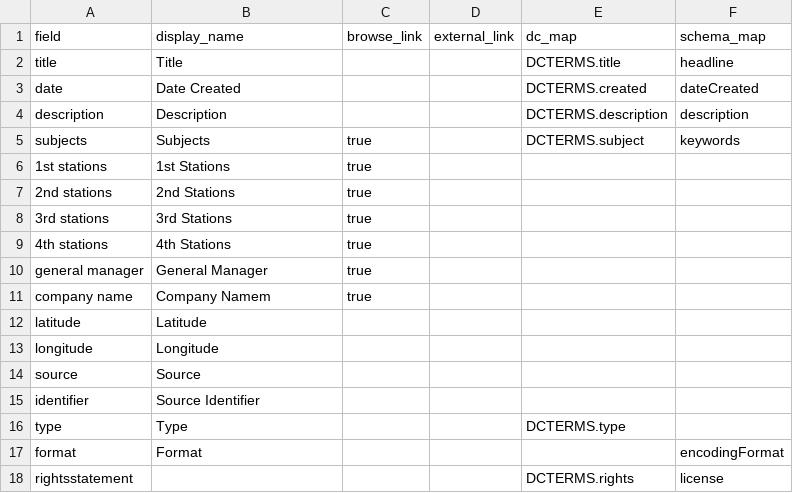
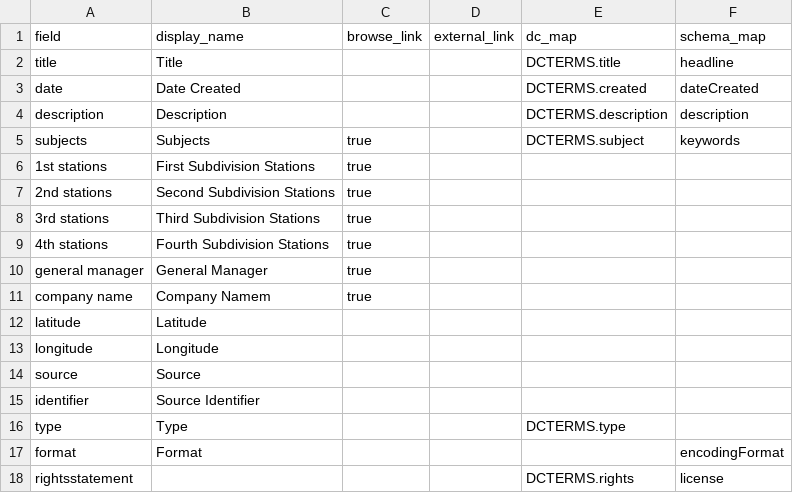
Before and after one commit to uidaholib/collectionbuilder-csv-template, a CSV file: _data/config-metadata.csv, drawn as a sheet.

```diff
--- a/_data/config-metadata.csv
+++ b/_data/config-metadata.csv
@@ -5,6 +5,6 @@ description,Description,,,DCTERMS.description,description
 subjects,Subjects,true,,DCTERMS.subject,keywords
-1st stations,1st Stations,true,,,
-2nd stations,2nd Stations,true,,,
-3rd stations,3rd Stations,true,,,
-4th stations,4th Stations,true,,,
+1st stations,First Subdivision Stations,true,,,
+2nd stations,Second Subdivision Stations,true,,,
+3rd stations,Third Subdivision Stations,true,,,
+4th stations,Fourth Subdivision Stations,true,,,
 general manager,General Manager,true,,,
```
Also changed, not shown: _data/config-browse.csv, 1 other file.
